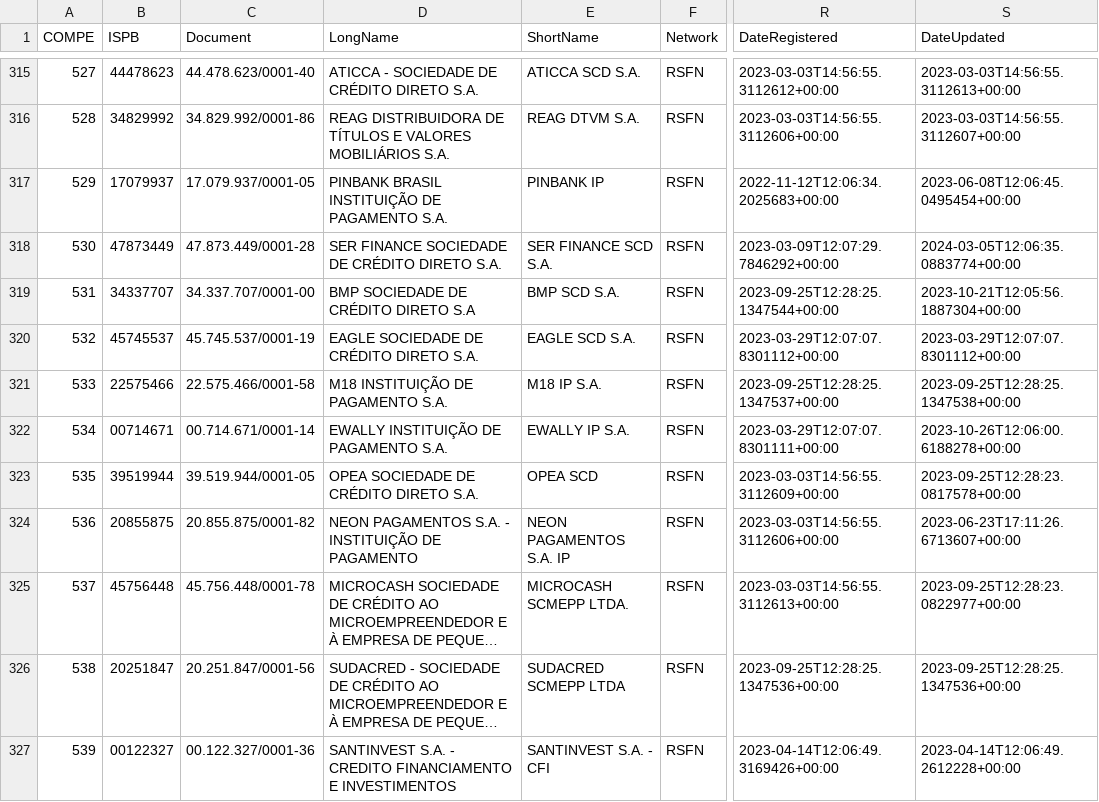
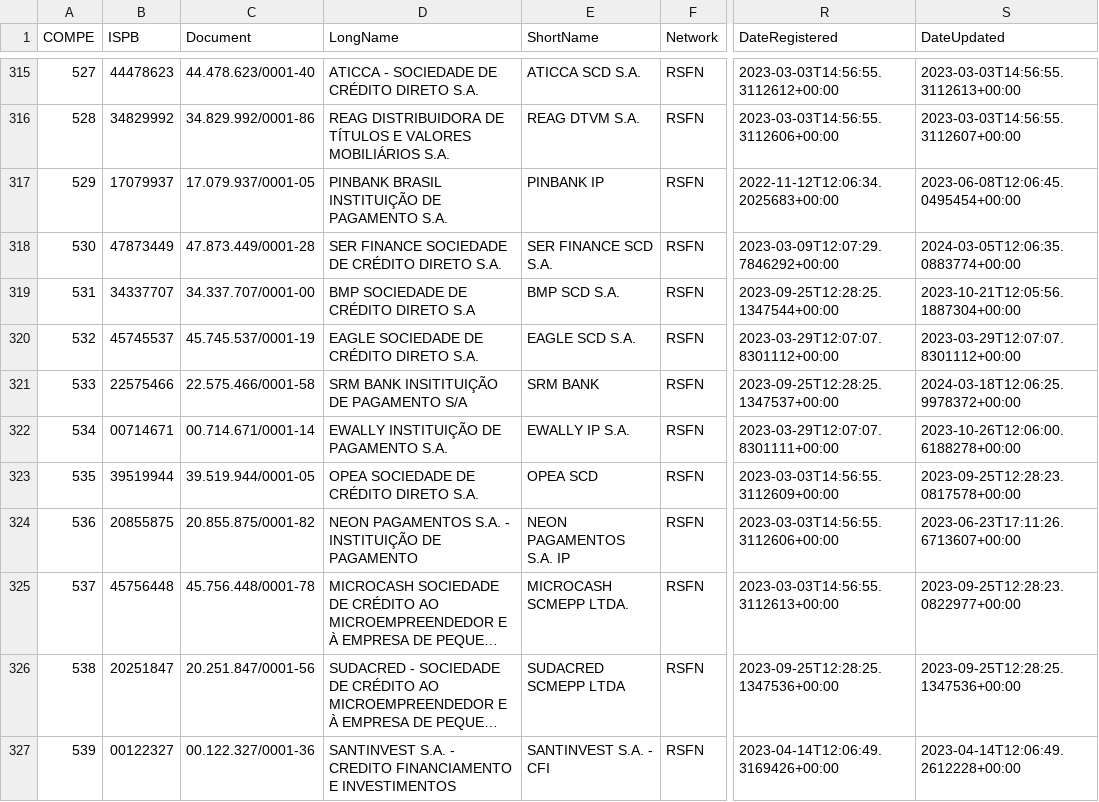
Before and after one commit to guibranco/BancosBrasileiros, a CSV file: data/bancos.csv, drawn as a sheet; only a part is shown, gaps mark what is left out; long unchanged cells end in …; the diff covers the shown part only; the diff names each change by its address in the sheet, - before the commit and + after, or states it on an @@ line.

```diff
--- a/data/bancos.csv
+++ b/data/bancos.csv
-D321 (LongName): M18 INSTITUIÇÃO DE PAGAMENTO S.A.
+D321 (LongName): SRM BANK INSITITUIÇÃO DE PAGAMENTO S/A
-E321 (ShortName): M18 IP S.A.
+E321 (ShortName): SRM BANK
-S321 (DateUpdated): 2023-09-25T12:28:25.1347538+00:00
+S321 (DateUpdated): 2024-03-18T12:06:25.9978372+00:00
```
Also changed, not shown: 1 added row elsewhere in this file, 5 other files.
